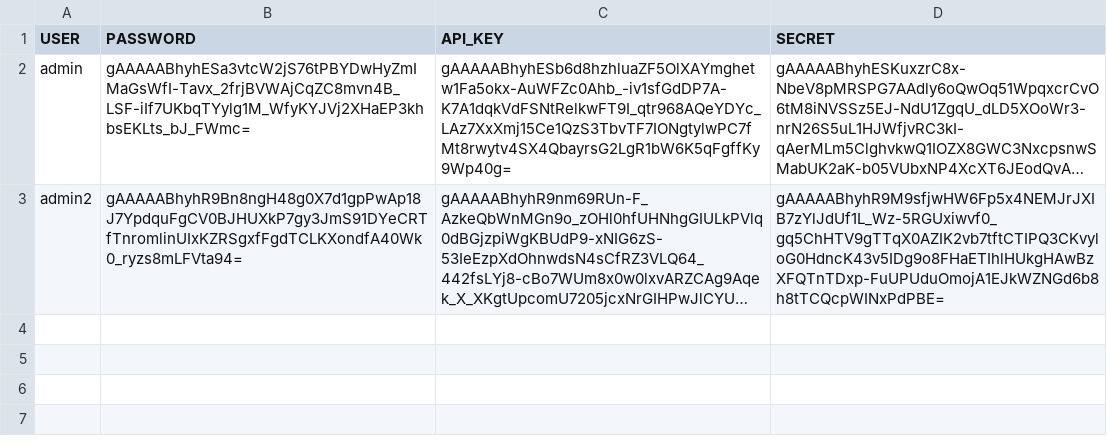
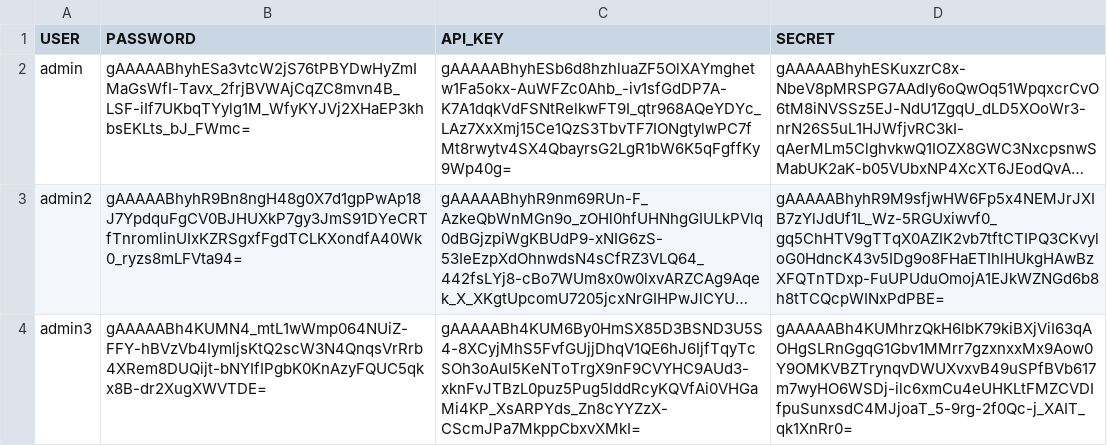
Before and after one commit to mgteus/Binance_BOT, a CSV file: users_data.csv, drawn as a sheet; long unchanged cells end in …; the diff names each change by its address in the sheet, - before the commit and + after, or states it on an @@ line.

Commit message:
bugfix & typo

```diff
--- a/users_data.csv
+++ b/users_data.csv
+row 4: admin3 | gAAAAABh4KUMN4_mtL1wWmp064NUiZ-FFY-hBVzVb4IymljsKtQ2scW3N4QnqsVrRrb4XRem8DUQijt-bNYIfIPgbK0KnAzyFQUC5qkx8B-dr2XugXWVTDE= | gAAAAABh4KUM6By0HmSX85D3BSND3U5S4-8XCyjMhS5FvfGUjjDhqV1QE6hJ6IjfTqyTcSOh3oAuI5KeNToTrgX9nF9CVYHC9AUd3-xknFvJTBzL0puz5Pug5lddRcyKQVfAi0VHGaMi4KP_XsARPYds_Zn8cYYZzX-CScmJPa7MkppCbxvXMkI= | gAAAAABh4KUMhrzQkH6lbK79kiBXjViI63qAOHgSLRnGgqG1Gbv1MMrr7gzxnxxMx9Aow0Y9OMKVBZTrynqvDWUXvxvB49uSPfBVb617m7wyHO6WSDj-ilc6xmCu4eUHKLtFMZCVDIfpuSunxsdC4MJjoaT_5-9rg-2f0Qc-j_XAIT_qk1XnRr0=
```
Also changed, not shown: 2 other files.
